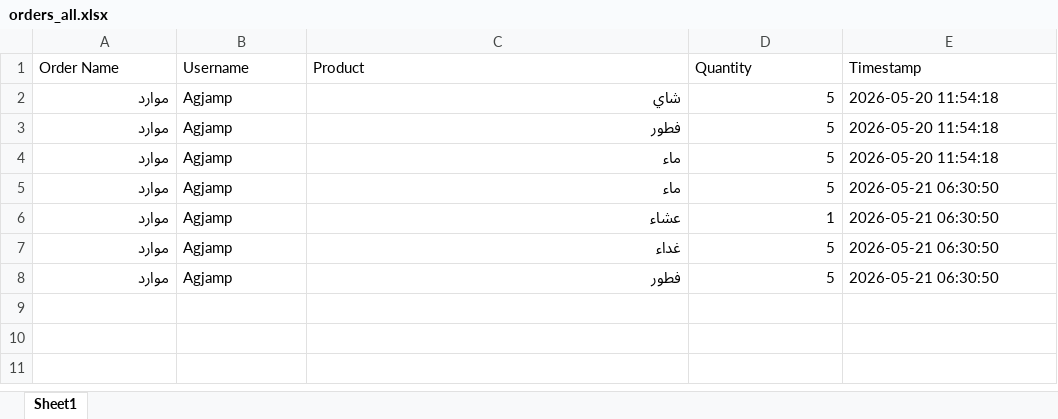
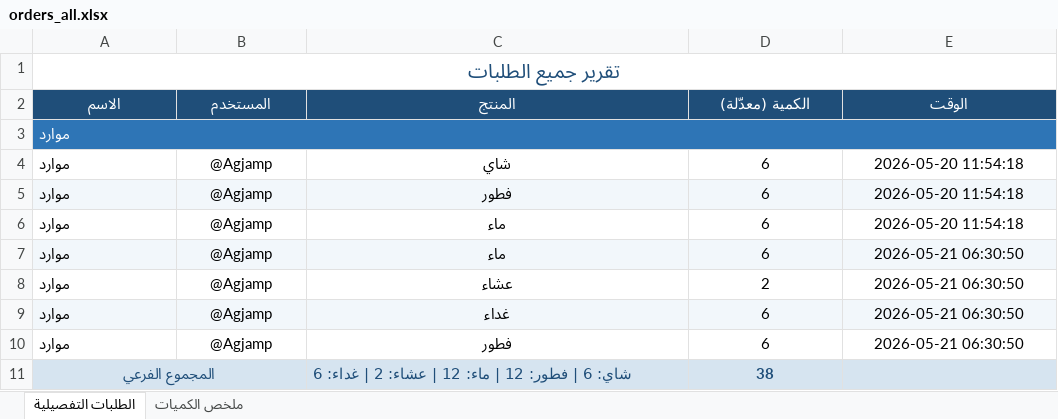
Before and after one commit to jo-mhdgh/telegram-order-bot, an Excel workbook: orders_all.xlsx, sheet الطلبات التفصيلية, drawn as a sheet; values as stored, in another font and other column widths than the file's, no borders; removed rows and columns are numbered as before the commit, all else as after; the diff names each change by its address in the sheet, - before the commit and + after, or states it on an @@ line.

```diff
--- a/orders_all.xlsx (sheet الطلبات التفصيلية)
+++ b/orders_all.xlsx (sheet الطلبات التفصيلية)
-sheet tab: Sheet1
+sheet tab: الطلبات التفصيلية
+sheet tab: ملخص الكميات
-row 1: Order Name | Username | Product | Quantity | Timestamp
+row 1: تقرير جميع الطلبات
+row 2: الاسم | المستخدم | المنتج | الكمية (معدّلة) | الوقت
+row 3: موارد
-A4:A10 alignment: right
+A4:A10 alignment: left
-B4:B10: Agjamp
+B4:B10: @Agjamp
-B4:B10 alignment: left
+B4:B10 alignment: center
-C4:D10 alignment: right
+C4:D10 alignment: center
-D4:D7: 5
+D4:D7: 6
-E4:E10 alignment: left
+E4:E10 alignment: center
-A5:E5 fill: none
+A5:E5 fill: #F2F7FB
-A7:E7 fill: none
+A7:E7 fill: #F2F7FB
-D8: 1
+D8: 2
-A9:E9 fill: none
+A9:E9 fill: #F2F7FB
-D9:D10: 5
+D9:D10: 6
+row 11: المجموع الفرعي |  | شاي: 6 | فطور: 12 | ماء: 12 | عشاء: 2 | غداء: 6 | 38
```
Also changed, not shown: orders_2026-05-21.xlsx.
